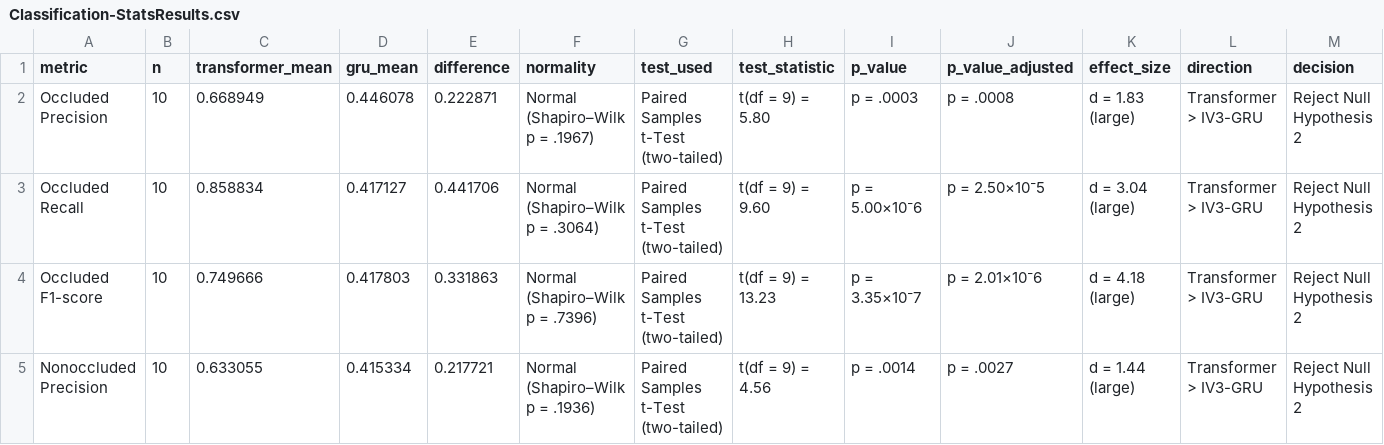
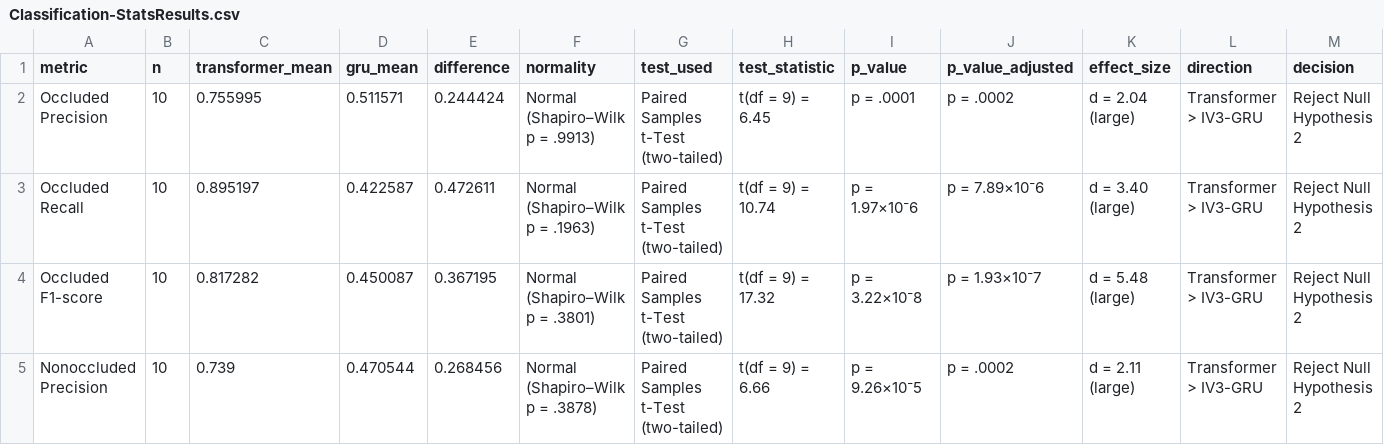
Before and after one commit to jeipab/fslr-transformer-vs-iv3gru, a CSV file: metrics/stat test/classification/Classification-StatsResults.csv, drawn as a sheet; only a part is shown; the diff covers the shown part only.

Commit message:
Update classification and recognition metrics with new performance data
- Revised CSV files for classification and recognition metrics, including `classification_metrics_iv3gru.csv`, `classification_metrics_transformer.csv`, `recognition_metrics_iv3gru.csv`, and `recognition_metrics_transformer.csv`, to reflect updated precision, recall, and F1 scores.
- Adjusted mean metrics in `classification_mean_metrics.csv` and `recognition_mean_metrics.csv` to incorporate the latest performance evaluations.
- Updated overall metrics in `overall_classification_metrics.csv` and `overall_recognition_metrics.csv` for a comprehensive view of model performance.
- Enhanced statistical analysis files, including `Classification-StatsResults.csv` and `Recognition-StatsResults.csv`, to present new findings and effect sizes based on the latest data.

```diff
--- a/metrics/stat test/classification/Classification-StatsResults.csv
+++ b/metrics/stat test/classification/Classification-StatsResults.csv
@@ -1,5 +1,5 @@
 metric,n,transformer_mean,gru_mean,difference,normality,test_used,test_statistic,p_value,p_value_adjusted,effect_size,direction,decision
-Occluded Precision,10,0.668949,0.446078,0.222871,Normal (Shapiro–Wilk p = .1967),Paired Samples t-Test (two-tailed),t(df = 9) = 5.80,p = .0003,p = .0008,d = 1.83 (large),Transformer > IV3-GRU,Reject Null Hypothesis 2
-Occluded Recall,10,0.858834,0.417127,0.441706,Normal (Shapiro–Wilk p = .3064),Paired Samples t-Test (two-tailed),t(df = 9) = 9.60,p = 5.00×10⁻6,p = 2.50×10⁻5,d = 3.04 (large),Transformer > IV3-GRU,Reject Null Hypothesis 2
-Occluded F1-score,10,0.749666,0.417803,0.331863,Normal (Shapiro–Wilk p = .7396),Paired Samples t-Test (two-tailed),t(df = 9) = 13.23,p = 3.35×10⁻7,p = 2.01×10⁻6,d = 4.18 (large),Transformer > IV3-GRU,Reject Null Hypothesis 2
-Nonoccluded Precision,10,0.633055,0.415334,0.217721,Normal (Shapiro–Wilk p = .1936),Paired Samples t-Test (two-tailed),t(df = 9) = 4.56,p = .0014,p = .0027,d = 1.44 (large),Transformer > IV3-GRU,Reject Null Hypothesis 2
+Occluded Precision,10,0.755995,0.511571,0.244424,Normal (Shapiro–Wilk p = .9913),Paired Samples t-Test (two-tailed),t(df = 9) = 6.45,p = .0001,p = .0002,d = 2.04 (large),Transformer > IV3-GRU,Reject Null Hypothesis 2
+Occluded Recall,10,0.895197,0.422587,0.472611,Normal (Shapiro–Wilk p = .1963),Paired Samples t-Test (two-tailed),t(df = 9) = 10.74,p = 1.97×10⁻6,p = 7.89×10⁻6,d = 3.40 (large),Transformer > IV3-GRU,Reject Null Hypothesis 2
+Occluded F1-score,10,0.817282,0.450087,0.367195,Normal (Shapiro–Wilk p = .3801),Paired Samples t-Test (two-tailed),t(df = 9) = 17.32,p = 3.22×10⁻8,p = 1.93×10⁻7,d = 5.48 (large),Transformer > IV3-GRU,Reject Null Hypothesis 2
+Nonoccluded Precision,10,0.739,0.470544,0.268456,Normal (Shapiro–Wilk p = .3878),Paired Samples t-Test (two-tailed),t(df = 9) = 6.66,p = 9.26×10⁻5,p = .0002,d = 2.11 (large),Transformer > IV3-GRU,Reject Null Hypothesis 2
```
Also changed, not shown: 17 edited cells elsewhere in this file, metrics/extract/overall/per_category_metrics.csv, metrics/extract/overall/per_gloss_metrics.csv, 15 other files.
